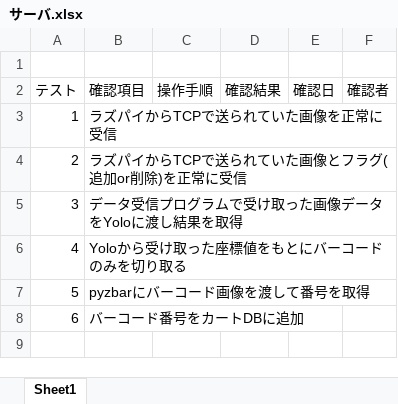
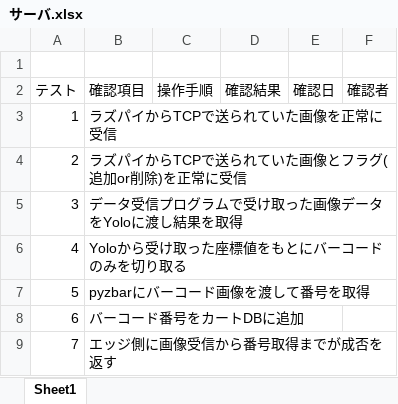
Before and after one commit to DJ956/YoloBarcodeReader, an Excel workbook: テスト項目/サーバ.xlsx, sheet Sheet1, drawn as a sheet; values as stored, in another font and other column widths than the file's, no borders; the diff names each change by its address in the sheet, - before the commit and + after, or states it on an @@ line.

Commit message:
Update サーバ.xlsx

```diff
--- a/テスト項目/サーバ.xlsx (sheet Sheet1)
+++ b/テスト項目/サーバ.xlsx (sheet Sheet1)
+row 9: 7 | エッジ側に画像受信から番号取得までが成否を返す
```
